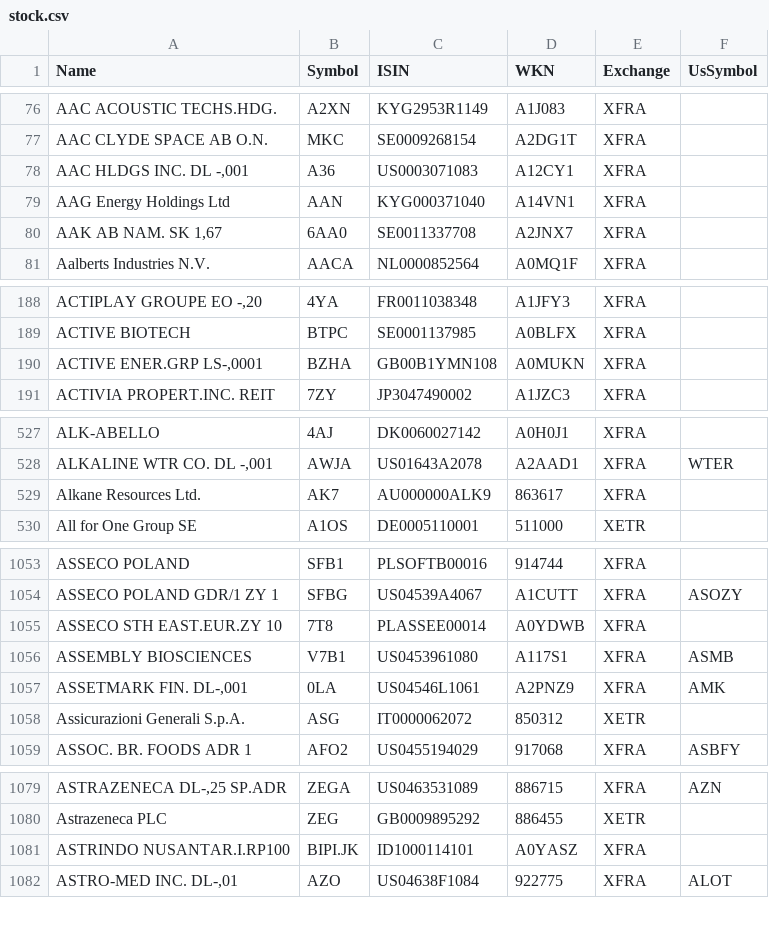
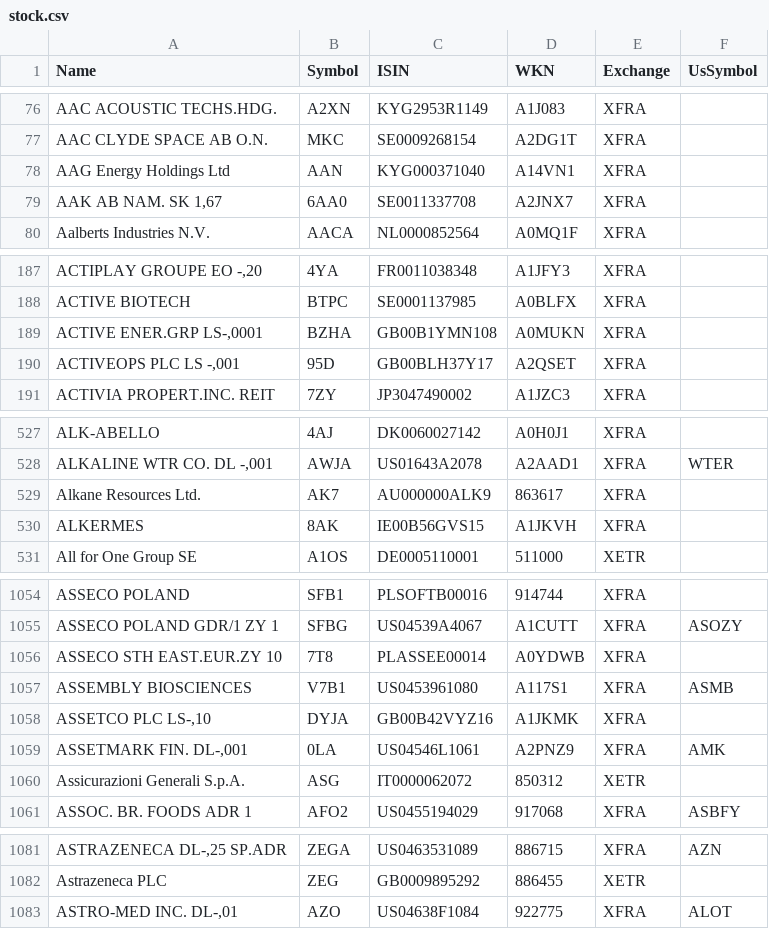
Before and after one commit to BenediktBertsch/German-Stock-Exchange, a CSV file: stock.csv, drawn as a sheet; only a part is shown, gaps mark what is left out; removed rows and columns are numbered as before the commit, all else as after; the diff covers the shown part only; the diff names each change by its address in the sheet, - before the commit and + after, or states it on an @@ line.

```diff
--- a/stock.csv
+++ b/stock.csv
-row 78: AAC HLDGS INC. DL -,001 | A36 | US0003071083 | A12CY1 | XFRA
+row 190: ACTIVEOPS PLC LS -,001 | 95D | GB00BLH37Y17 | A2QSET | XFRA
+row 530: ALKERMES | 8AK | IE00B56GVS15 | A1JKVH | XFRA
+row 1058: ASSETCO PLC LS-,10 | DYJA | GB00B42VYZ16 | A1JKMK | XFRA
-row 1081: ASTRINDO NUSANTAR.I.RP100 | BIPI.JK | ID1000114101 | A0YASZ | XFRA
```
Also changed, not shown: 19 added rows, 7 removed rows, 1 moved row and 27 edited cells elsewhere in this file, etf.csv.
